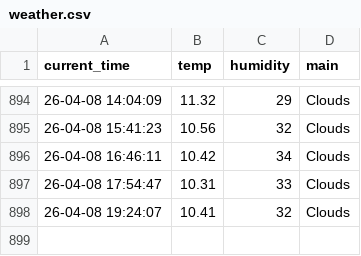
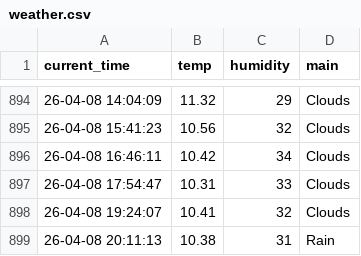
Before and after one commit to ManticoreXL/weather_5m, a CSV file: weather.csv, drawn as a sheet; only a part is shown, gaps mark what is left out.

```diff
--- a/weather.csv
+++ b/weather.csv
@@ -898 +898,2 @@ current_time,temp,humidity,main
 26-04-08 19:24:07,10.41,32,Clouds
+26-04-08 20:11:13,10.38,31,Rain
```
